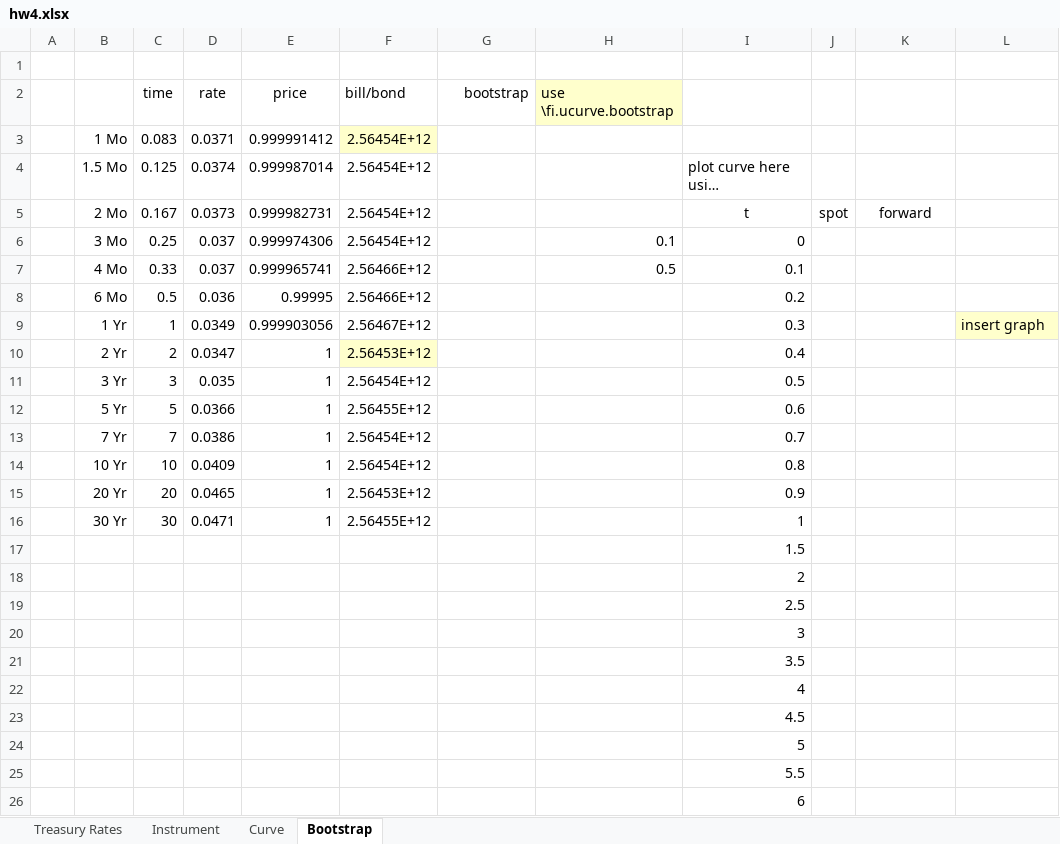
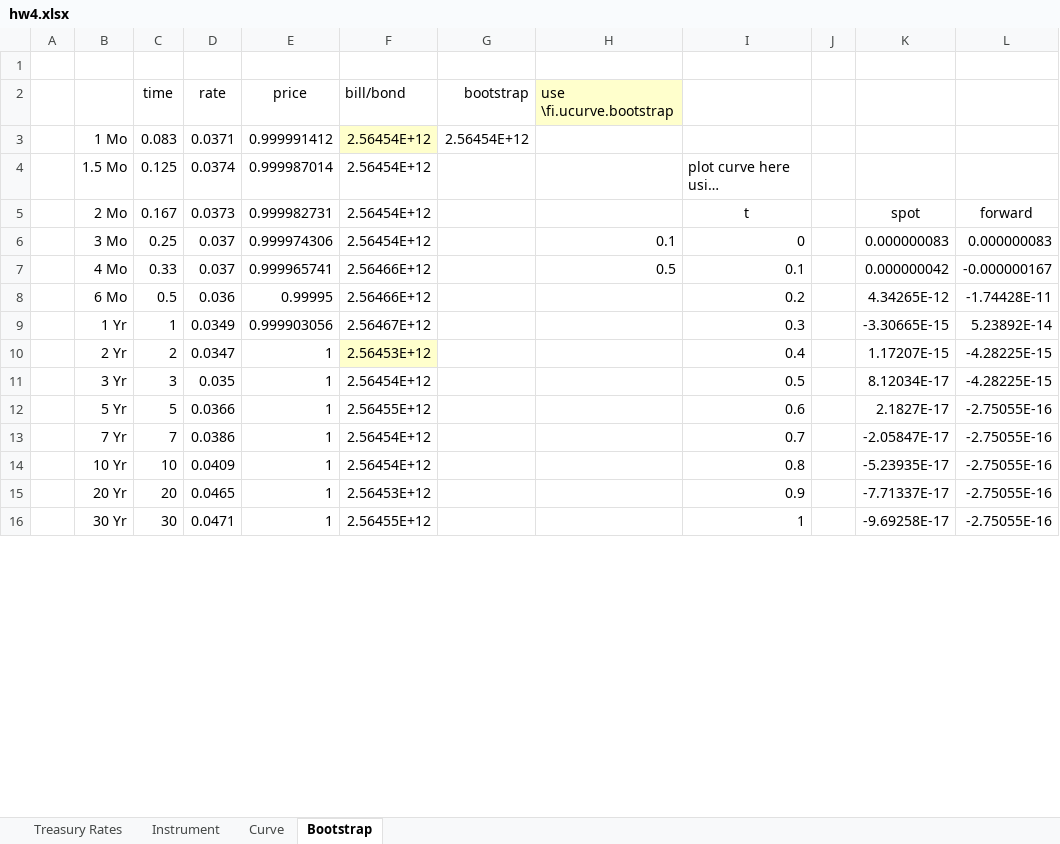
Before and after one commit to gokulnpc/xll_ml, an Excel workbook: xlsx/hw4.xlsx, sheet Bootstrap, drawn as a sheet; only a part is shown; long unchanged cells end in …; values as stored, in another font and other column widths than the file's, no borders; charts and pictures not drawn; removed rows and columns are numbered as before the commit, all else as after; the diff covers the shown part only; the diff names each change by its address in the sheet, - before the commit and + after, or states it on an @@ line.

Commit message:
feat: hw4 excel done

```diff
--- a/xlsx/hw4.xlsx (sheet Bootstrap)
+++ b/xlsx/hw4.xlsx (sheet Bootstrap)
-G3 (bootstrap): (empty)
+G3 (bootstrap): 2.56454E+12
-J5: spot
+J5: (empty)
-K5: forward
+K5: spot
-L5: (empty)
+L5: forward
-K6: (empty)
+K6: 0.000000083
-L6: (empty)
+L6: 0.000000083
-K7: (empty)
+K7: 0.000000042
-L7: (empty)
+L7: -0.000000167
-K8: (empty)
+K8: 4.34265E-12
-L8: (empty)
+L8: -1.74428E-11
-K9: (empty)
+K9: -3.30665E-15
-L9: insert graph
+L9: 5.23892E-14
-L9 fill: #FFFFCC
+L9 fill: none
-K10: (empty)
+K10: 1.17207E-15
-L10:L11: (empty)
+L10:L11: -4.28225E-15
-K11: (empty)
+K11: 8.12034E-17
-K12: (empty)
+K12: 2.1827E-17
-L12:L16: (empty)
+L12:L16: -2.75055E-16
-K13: (empty)
+K13: -2.05847E-17
-K14: (empty)
+K14: -5.23935E-17
-K15: (empty)
+K15: -7.71337E-17
-K16: (empty)
+K16: -9.69258E-17
-row 17:  |  |  |  |  |  |  |  | 1.5
-row 18:  |  |  |  |  |  |  |  | 2
-row 19:  |  |  |  |  |  |  |  | 2.5
-row 20:  |  |  |  |  |  |  |  | 3
-row 21:  |  |  |  |  |  |  |  | 3.5
-row 22:  |  |  |  |  |  |  |  | 4
-row 23:  |  |  |  |  |  |  |  | 4.5
-row 24:  |  |  |  |  |  |  |  | 5
-row 25:  |  |  |  |  |  |  |  | 5.5
-row 26:  |  |  |  |  |  |  |  | 6
```
Also changed, not shown: 58 added rows and 48 removed rows elsewhere in this sheet, charts or pictures.
